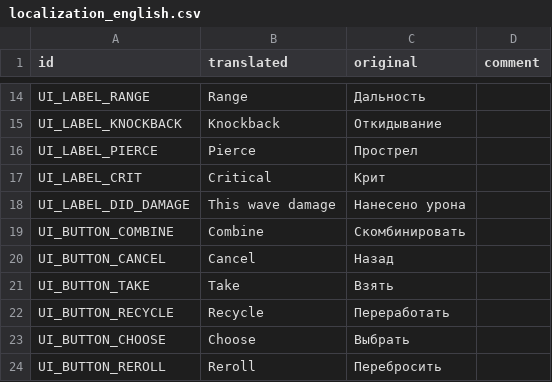
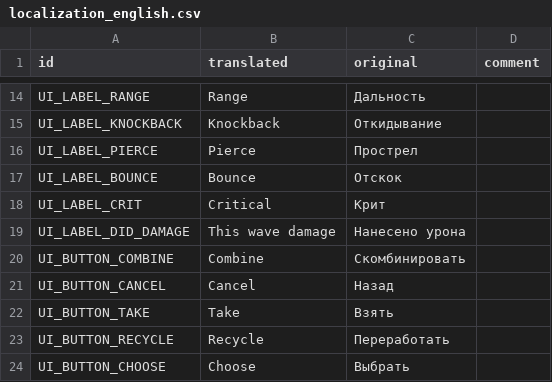
Before and after one commit to hulvdan/cookier, a CSV file: assets/localization_english.csv, drawn as a sheet; only a part is shown, gaps mark what is left out; the shorter side is filled out with more unchanged rows; the diff names each change by its address in the sheet, - before the commit and + after, or states it on an @@ line.

Commit message:
projectile STONE bounces

```diff
--- a/assets/localization_english.csv
+++ b/assets/localization_english.csv
+row 17: UI_LABEL_BOUNCE | Bounce | Отскок
```
Also changed, not shown: 4 other files.
